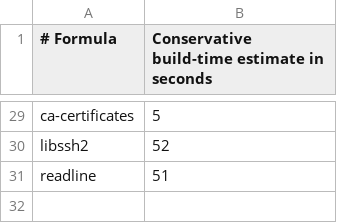
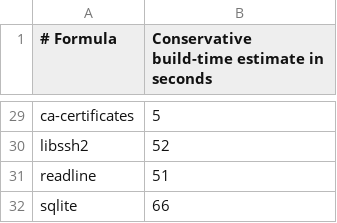
Before and after one commit to quyleanh/homebrew-tap, a TSV file: .github/build-times.tsv, drawn as a sheet; only a part is shown, gaps mark what is left out; the diff names each change by its address in the sheet, - before the commit and + after, or states it on an @@ line.

```diff
--- a/.github/build-times.tsv
+++ b/.github/build-times.tsv
+row 32: sqlite | 66
```
Also changed, not shown: 1 other file.
